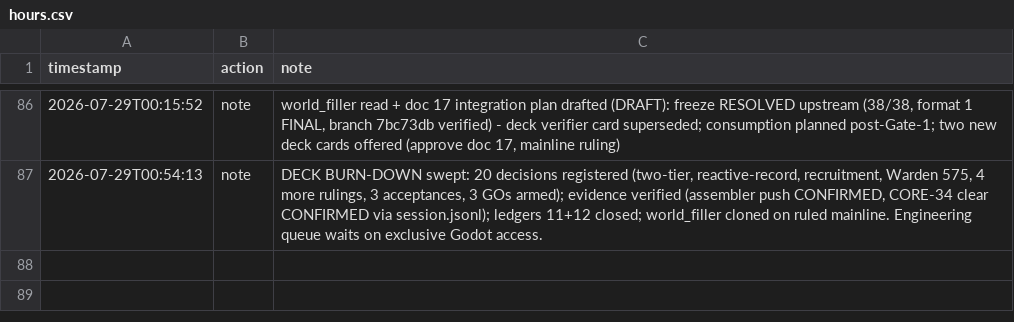
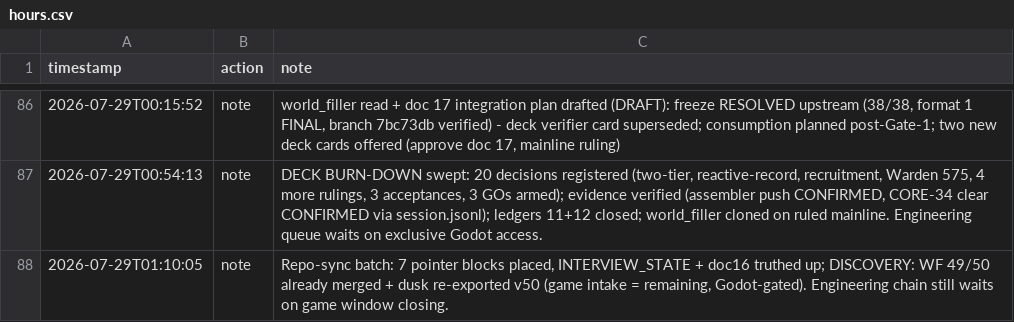
Before and after one commit to tilok1234/Wildshot-Adventures, a CSV file: notes/hours.csv, drawn as a sheet; only a part is shown, gaps mark what is left out.

```diff
--- a/notes/hours.csv
+++ b/notes/hours.csv
@@ -87 +87,2 @@ timestamp,action,note
 2026-07-29T00:54:13,note,"DECK BURN-DOWN swept: 20 decisions registered (two-tier, reactive-record, recruitment, Warden 575, 4 more rulings, 3 acceptances, 3 GOs armed); evidence verified (assembler push CONFIRMED, CORE-34 clear CONFIRMED via session.jsonl); ledgers 11+12 closed; world_filler cloned on ruled mainline. Engineering queue waits on exclusive Godot access."
+2026-07-29T01:10:05,note,"Repo-sync batch: 7 pointer blocks placed, INTERVIEW_STATE + doc16 truthed up; DISCOVERY: WF 49/50 already merged + dusk re-exported v50 (game intake = remaining, Godot-gated). Engineering chain still waits on game window closing."
```
Also changed, not shown: 1 other file.
